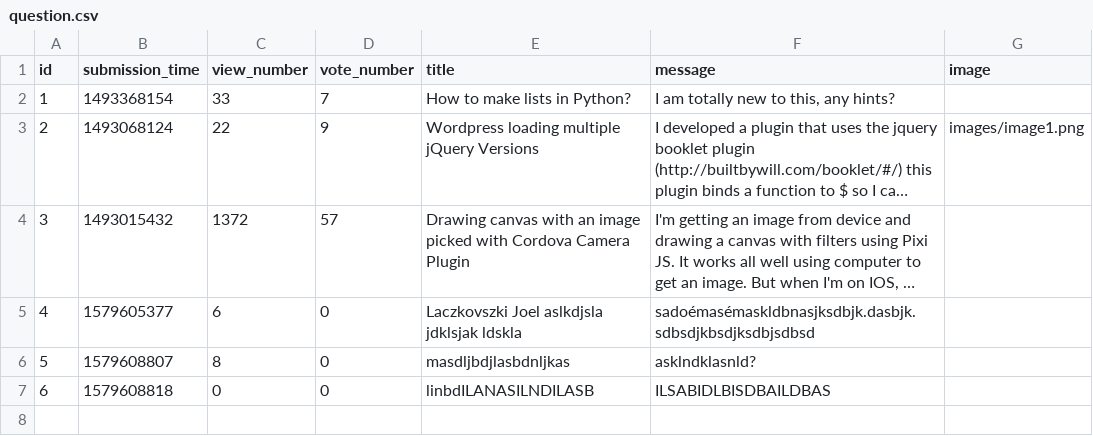
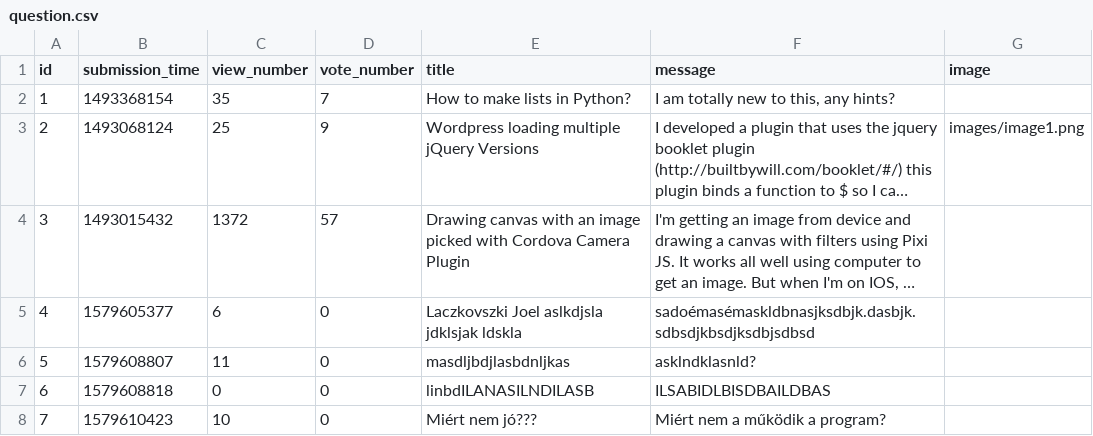
Before and after one commit to CodecoolGlobal/ask-mate-cyphers, a CSV file: sample_data/question.csv, drawn as a sheet; long unchanged cells end in …; the diff names each change by its address in the sheet, - before the commit and + after, or states it on an @@ line.

```diff
--- a/sample_data/question.csv
+++ b/sample_data/question.csv
-C2 (view_number): 33
+C2 (view_number): 35
-C3 (view_number): 22
+C3 (view_number): 25
-C6 (view_number): 8
+C6 (view_number): 11
+row 8: 7 | 1579610423 | 10 | 0 | Miért nem jó??? | Miért nem a működik a program?
```
Also changed, not shown: 5 other files.
